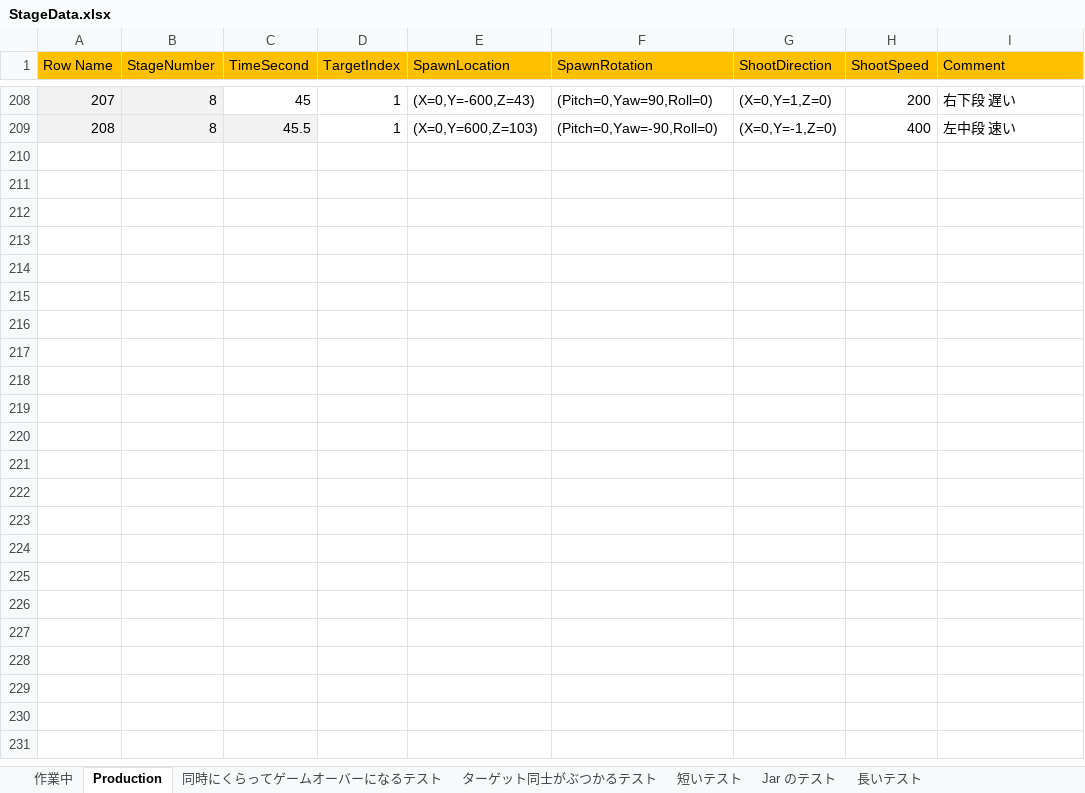
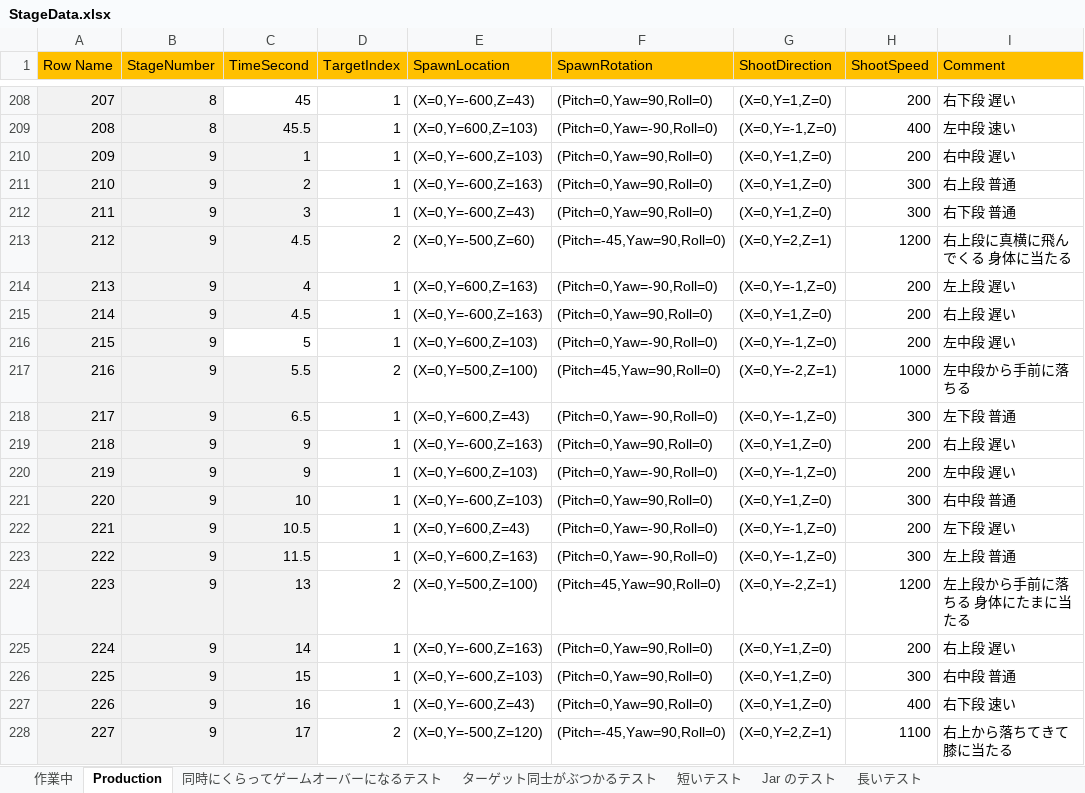
Before and after one commit to dsuz/petitcon21, an Excel workbook: StageData.xlsx, sheet Production, drawn as a sheet; only a part is shown, gaps mark what is left out; values as stored, in another font and other column widths than the file's, no borders; the diff covers the shown part only; the diff names each change by its address in the sheet, - before the commit and + after, or states it on an @@ line.

```diff
--- a/StageData.xlsx (sheet Production)
+++ b/StageData.xlsx (sheet Production)
+row 210: 209 | 9 | 1 | 1 | (X=0,Y=-600,Z=103) | (Pitch=0,Yaw=90,Roll=0) | (X=0,Y=1,Z=0) | 200 | 右中段 遅い
+row 211: 210 | 9 | 2 | 1 | (X=0,Y=-600,Z=163) | (Pitch=0,Yaw=90,Roll=0) | (X=0,Y=1,Z=0) | 300 | 右上段 普通
+row 212: 211 | 9 | 3 | 1 | (X=0,Y=-600,Z=43) | (Pitch=0,Yaw=90,Roll=0) | (X=0,Y=1,Z=0) | 300 | 右下段 普通
+row 213: 212 | 9 | 4.5 | 2 | (X=0,Y=-500,Z=60) | (Pitch=-45,Yaw=90,Roll=0) | (X=0,Y=2,Z=1) | 1200 | 右上段に真横に飛んでくる 身体に当たる
+row 214: 213 | 9 | 4 | 1 | (X=0,Y=600,Z=163) | (Pitch=0,Yaw=-90,Roll=0) | (X=0,Y=-1,Z=0) | 200 | 左上段 遅い
+row 215: 214 | 9 | 4.5 | 1 | (X=0,Y=-600,Z=163) | (Pitch=0,Yaw=90,Roll=0) | (X=0,Y=1,Z=0) | 200 | 右上段 遅い
+row 216: 215 | 9 | 5 | 1 | (X=0,Y=600,Z=103) | (Pitch=0,Yaw=-90,Roll=0) | (X=0,Y=-1,Z=0) | 200 | 左中段 遅い
+row 217: 216 | 9 | 5.5 | 2 | (X=0,Y=500,Z=100) | (Pitch=45,Yaw=90,Roll=0) | (X=0,Y=-2,Z=1) | 1000 | 左中段から手前に落ちる
+row 218: 217 | 9 | 6.5 | 1 | (X=0,Y=600,Z=43) | (Pitch=0,Yaw=-90,Roll=0) | (X=0,Y=-1,Z=0) | 300 | 左下段 普通
+row 219: 218 | 9 | 9 | 1 | (X=0,Y=-600,Z=163) | (Pitch=0,Yaw=90,Roll=0) | (X=0,Y=1,Z=0) | 200 | 右上段 遅い
+row 220: 219 | 9 | 9 | 1 | (X=0,Y=600,Z=103) | (Pitch=0,Yaw=-90,Roll=0) | (X=0,Y=-1,Z=0) | 200 | 左中段 遅い
+row 221: 220 | 9 | 10 | 1 | (X=0,Y=-600,Z=103) | (Pitch=0,Yaw=90,Roll=0) | (X=0,Y=1,Z=0) | 300 | 右中段 普通
+row 222: 221 | 9 | 10.5 | 1 | (X=0,Y=600,Z=43) | (Pitch=0,Yaw=-90,Roll=0) | (X=0,Y=-1,Z=0) | 200 | 左下段 遅い
+row 223: 222 | 9 | 11.5 | 1 | (X=0,Y=600,Z=163) | (Pitch=0,Yaw=-90,Roll=0) | (X=0,Y=-1,Z=0) | 300 | 左上段 普通
+row 224: 223 | 9 | 13 | 2 | (X=0,Y=500,Z=100) | (Pitch=45,Yaw=90,Roll=0) | (X=0,Y=-2,Z=1) | 1200 | 左上段から手前に落ちる 身体にたまに当たる
+row 225: 224 | 9 | 14 | 1 | (X=0,Y=-600,Z=163) | (Pitch=0,Yaw=90,Roll=0) | (X=0,Y=1,Z=0) | 200 | 右上段 遅い
+row 226: 225 | 9 | 15 | 1 | (X=0,Y=-600,Z=103) | (Pitch=0,Yaw=90,Roll=0) | (X=0,Y=1,Z=0) | 300 | 右中段 普通
+row 227: 226 | 9 | 16 | 1 | (X=0,Y=-600,Z=43) | (Pitch=0,Yaw=90,Roll=0) | (X=0,Y=1,Z=0) | 400 | 右下段 速い
+row 228: 227 | 9 | 17 | 2 | (X=0,Y=-500,Z=120) | (Pitch=-45,Yaw=90,Roll=0) | (X=0,Y=2,Z=1) | 1100 | 右上から落ちてきて膝に当たる
```
Also changed, not shown: 50 added rows elsewhere in this sheet, sheet 作業中, formulas that keep their value, 7 other files.
